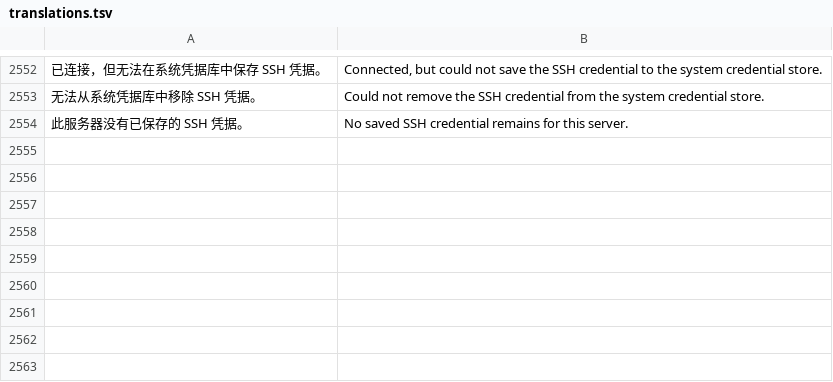
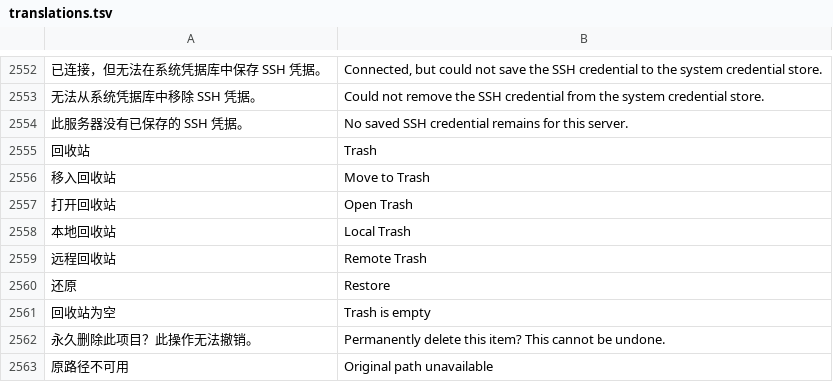
Before and after one commit to alan0x/arcnix, a TSV file: crates/arcnix/assets/translations.tsv, drawn as a sheet; only a part is shown, gaps mark what is left out; the diff names each change by its address in the sheet, - before the commit and + after, or states it on an @@ line.

Commit message:
Add desktop and SFTP Trash and keep Settings visible in short windows

```diff
--- a/crates/arcnix/assets/translations.tsv
+++ b/crates/arcnix/assets/translations.tsv
+row 2555: 回收站 | Trash
+row 2556: 移入回收站 | Move to Trash
+row 2557: 打开回收站 | Open Trash
+row 2558: 本地回收站 | Local Trash
+row 2559: 远程回收站 | Remote Trash
+row 2560: 还原 | Restore
+row 2561: 回收站为空 | Trash is empty
+row 2562: 永久删除此项目？此操作无法撤销。 | Permanently delete this item? This cannot be undone.
+row 2563: 原路径不可用 | Original path unavailable
```
Also changed, not shown: 30 other files.
